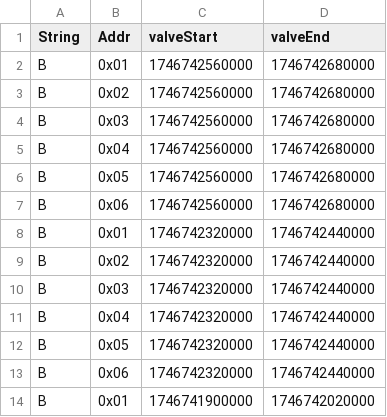
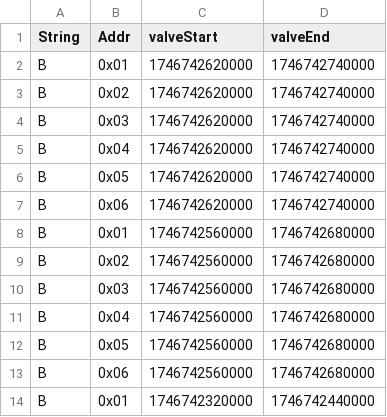
Before and after one commit to hectorpena19/SmartWaterRepo, a CSV file: 20250508.csv, drawn as a sheet; only a part is shown; the shorter side is filled out with more unchanged rows.

Commit message:
Updated 20250508.csv

```diff
--- a/20250508.csv
+++ b/20250508.csv
@@ -1,2 +1,8 @@
 String,Addr,valveStart,valveEnd
+B,0x01,1746742620000,1746742740000
+B,0x02,1746742620000,1746742740000
+B,0x03,1746742620000,1746742740000
+B,0x04,1746742620000,1746742740000
+B,0x05,1746742620000,1746742740000
+B,0x06,1746742620000,1746742740000
 B,0x01,1746742560000,1746742680000
```
